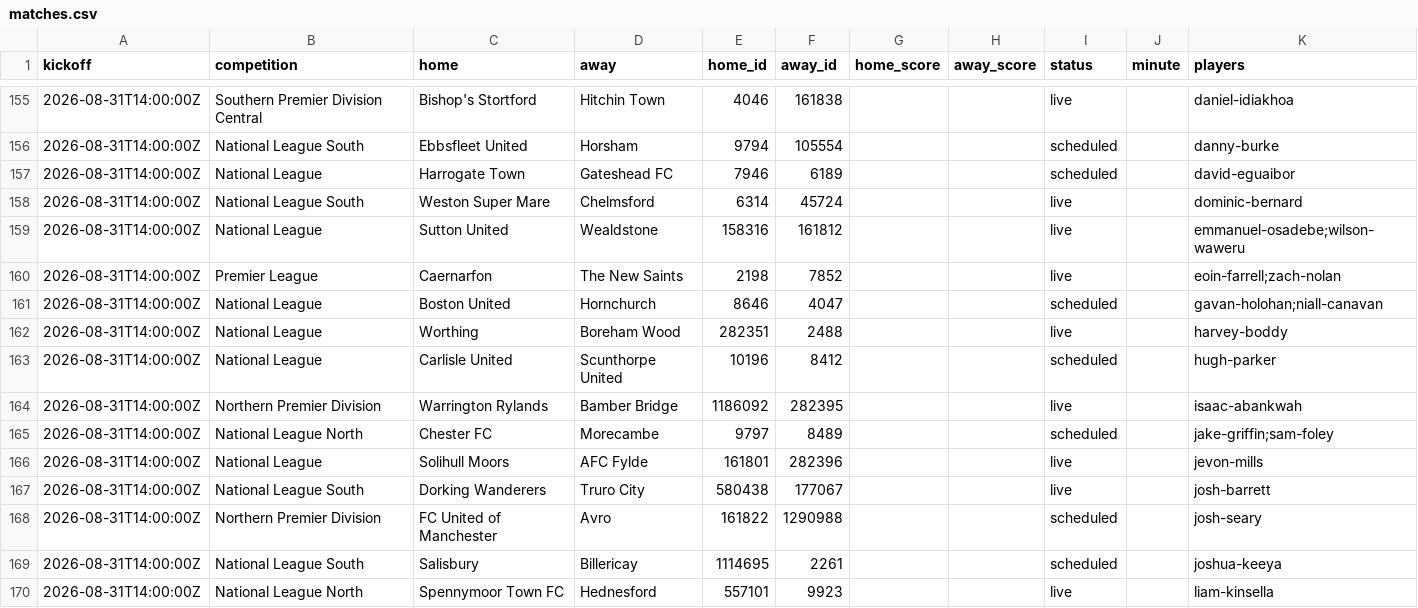
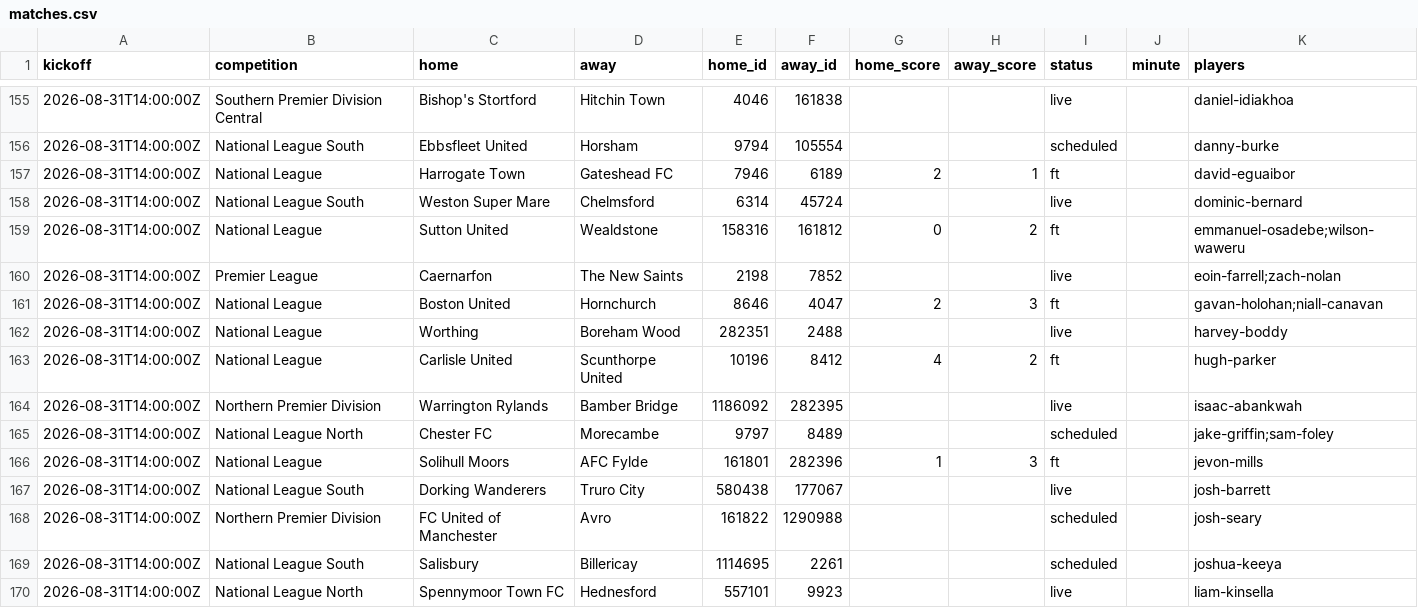
Before and after one commit to JustPatrickG/footballers.ie, a CSV file: data/api/matches.csv, drawn as a sheet; only a part is shown, gaps mark what is left out.

```diff
--- a/data/api/matches.csv
+++ b/data/api/matches.csv
@@ -156,12 +156,12 @@ kickoff,competition,home,away,home_id,away_id,home_score,away_score,status,minut
 2026-08-31T14:00:00Z,National League South,Ebbsfleet United,Horsham,9794,105554,,,scheduled,,danny-burke
-2026-08-31T14:00:00Z,National League,Harrogate Town,Gateshead FC,7946,6189,,,scheduled,,david-eguaibor
+2026-08-31T14:00:00Z,National League,Harrogate Town,Gateshead FC,7946,6189,2,1,ft,,david-eguaibor
 2026-08-31T14:00:00Z,National League South,Weston Super Mare,Chelmsford,6314,45724,,,live,,dominic-bernard
-2026-08-31T14:00:00Z,National League,Sutton United,Wealdstone,158316,161812,,,live,,emmanuel-osadebe;wilson-waweru
+2026-08-31T14:00:00Z,National League,Sutton United,Wealdstone,158316,161812,0,2,ft,,emmanuel-osadebe;wilson-waweru
 2026-08-31T14:00:00Z,Premier League,Caernarfon,The New Saints,2198,7852,,,live,,eoin-farrell;zach-nolan
-2026-08-31T14:00:00Z,National League,Boston United,Hornchurch,8646,4047,,,scheduled,,gavan-holohan;niall-canavan
+2026-08-31T14:00:00Z,National League,Boston United,Hornchurch,8646,4047,2,3,ft,,gavan-holohan;niall-canavan
 2026-08-31T14:00:00Z,National League,Worthing,Boreham Wood,282351,2488,,,live,,harvey-boddy
-2026-08-31T14:00:00Z,National League,Carlisle United,Scunthorpe United,10196,8412,,,scheduled,,hugh-parker
+2026-08-31T14:00:00Z,National League,Carlisle United,Scunthorpe United,10196,8412,4,2,ft,,hugh-parker
 2026-08-31T14:00:00Z,Northern Premier Division,Warrington Rylands,Bamber Bridge,1186092,282395,,,live,,isaac-abankwah
 2026-08-31T14:00:00Z,National League North,Chester FC,Morecambe,9797,8489,,,scheduled,,jake-griffin;sam-foley
-2026-08-31T14:00:00Z,National League,Solihull Moors,AFC Fylde,161801,282396,,,live,,jevon-mills
+2026-08-31T14:00:00Z,National League,Solihull Moors,AFC Fylde,161801,282396,1,3,ft,,jevon-mills
 2026-08-31T14:00:00Z,National League South,Dorking Wanderers,Truro City,580438,177067,,,live,,josh-barrett
```
Also changed, not shown: data/api/lineups.csv, data/api/match_events.csv, 5 other files.
